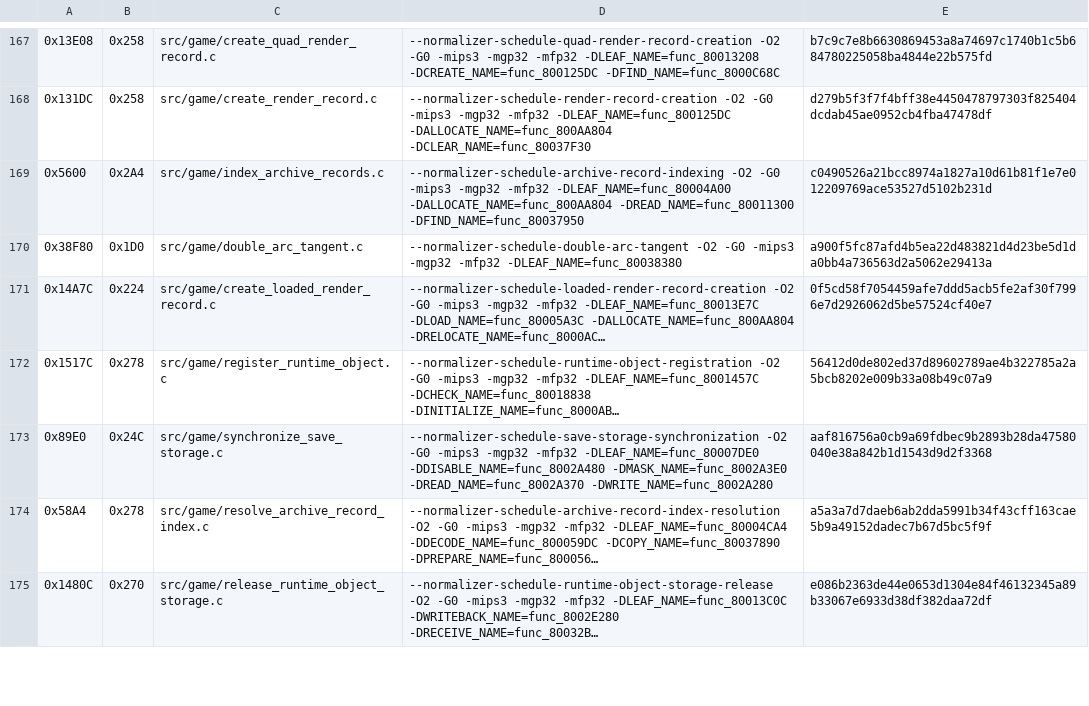
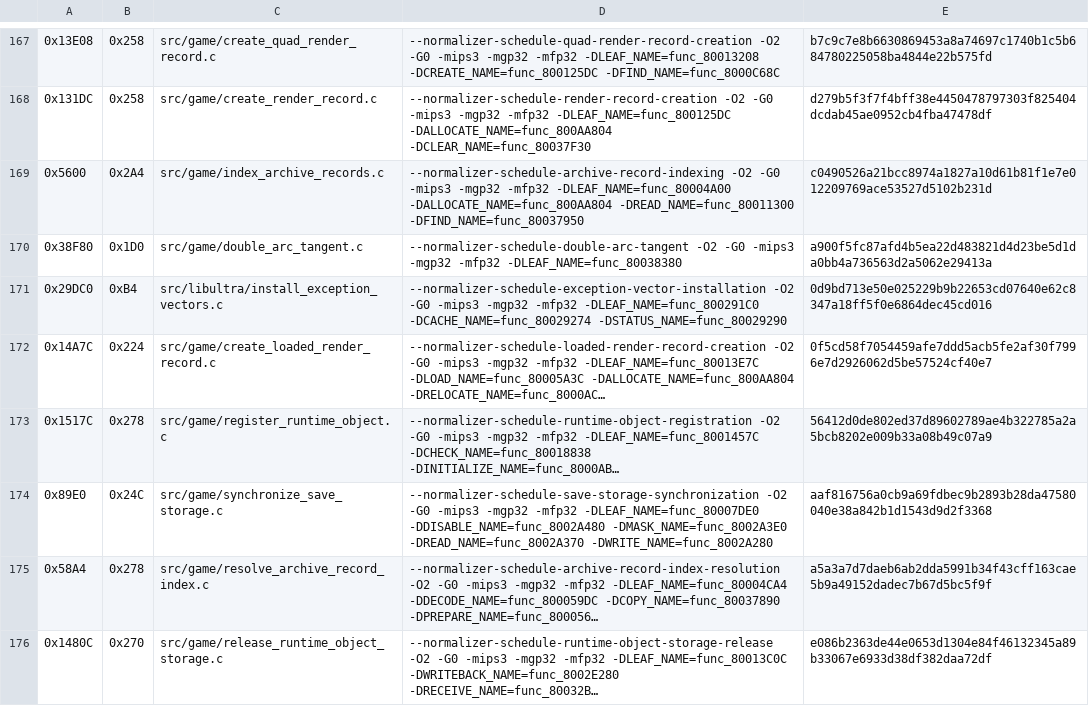
Before and after one commit to TheGh0stShip/Sydney-2000-N64-Prototype, a TSV file: config/matching_kmc_hook.tsv, drawn as a sheet; only a part is shown, gaps mark what is left out; long unchanged cells end in …; the diff names each change by its address in the sheet, - before the commit and + after, or states it on an @@ line.

```diff
--- a/config/matching_kmc_hook.tsv
+++ b/config/matching_kmc_hook.tsv
+row 171: 0x29DC0 | 0xB4 | src/libultra/install_exception_vectors.c | --normalizer-schedule-exception-vector-installation -O2 -G0 -mips3 -mgp32 -mfp32 -DLEAF_NAME=func_800291C0 -DCACHE_NAME=func_80029274 -DSTATUS_NAME=func_80029290 | 0d9bd713e50e025229b9b22653cd07640e62c8347a18ff5f0e6864dec45cd016
```
Also changed, not shown: config/matching_as.tsv, 4 other files.
